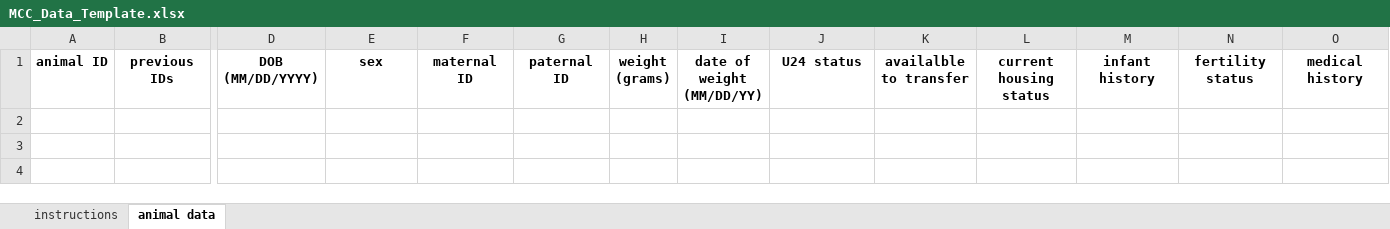
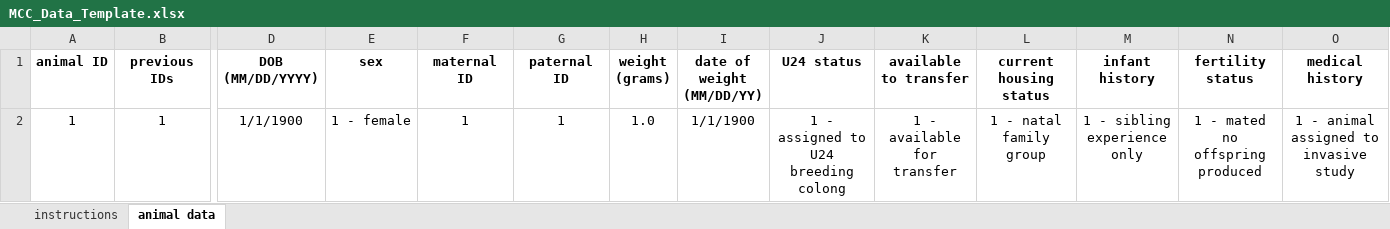
Before and after one commit to bimberlabinternal/BimberLabKeyModules, an Excel workbook: mcc/resources/web/mcc/exampleData/MCC_Data_Template.xlsx, sheet animal data, drawn as a sheet; only a part is shown, gaps mark what is left out; values as stored, in another font and other column widths than the file's, no borders; rows hold the shown columns only; the diff names each change by its address in the sheet, - before the commit and + after, or states it on an @@ line.

```diff
--- a/mcc/resources/web/mcc/exampleData/MCC_Data_Template.xlsx (sheet animal data)
+++ b/mcc/resources/web/mcc/exampleData/MCC_Data_Template.xlsx (sheet animal data)
-K1: availalble to transfer
+K1: available to transfer
+row 2: 1 | 1 | 1/1/1900 | 1 - female | 1 | 1 | 1.0 | 1/1/1900 | 1 - assigned to U24 breeding colong | 1 - available for transfer | 1 - natal family group | 1 - sibling experience only | 1 - mated no offspring produced | 1 - animal assigned to invasive study
```
Also changed, not shown: 1 other file.
